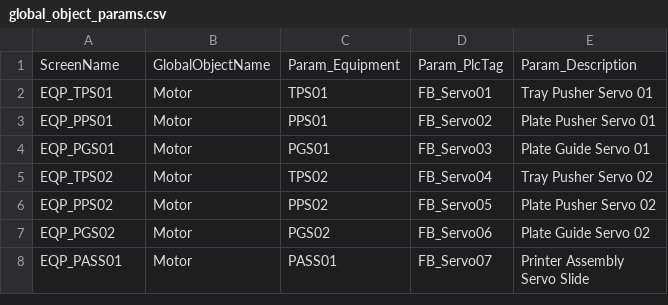
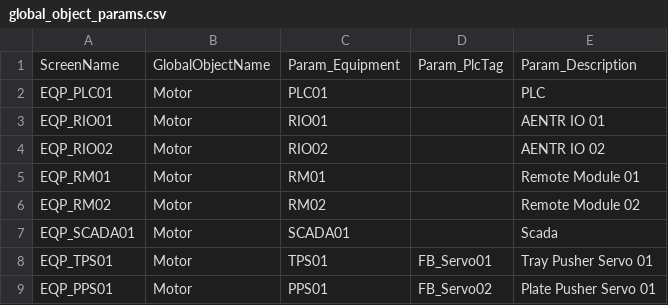
Before and after one commit to kshipajaiswal2/HMI-with-code, a CSV file: generated/global_object_params.csv, drawn as a sheet; only a part is shown; the shorter side is filled out with more unchanged rows.

```diff
--- a/generated/global_object_params.csv
+++ b/generated/global_object_params.csv
@@ -1,2 +1,8 @@
 "ScreenName","GlobalObjectName","Param_Equipment","Param_PlcTag","Param_Description"
+"EQP_PLC01","Motor","PLC01","","PLC"
+"EQP_RIO01","Motor","RIO01","","AENTR IO 01"
+"EQP_RIO02","Motor","RIO02","","AENTR IO 02"
+"EQP_RM01","Motor","RM01","","Remote Module 01"
+"EQP_RM02","Motor","RM02","","Remote Module 02"
+"EQP_SCADA01","Motor","SCADA01","","Scada"
 "EQP_TPS01","Motor","TPS01","FB_Servo01","Tray Pusher Servo 01"
```
Also changed, not shown: generated/device_map.csv, generated/screen_spec.csv, 9 other files.
